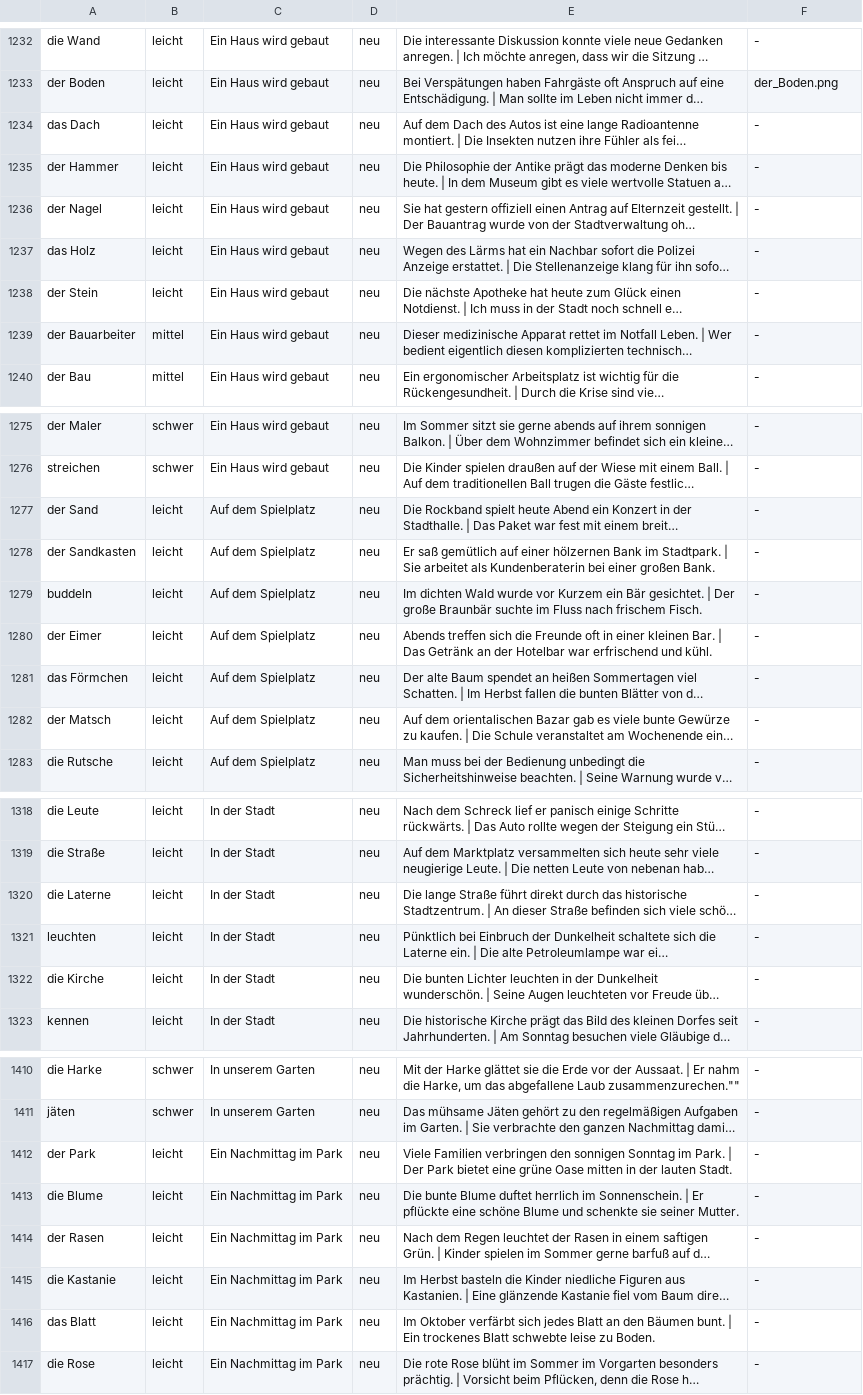
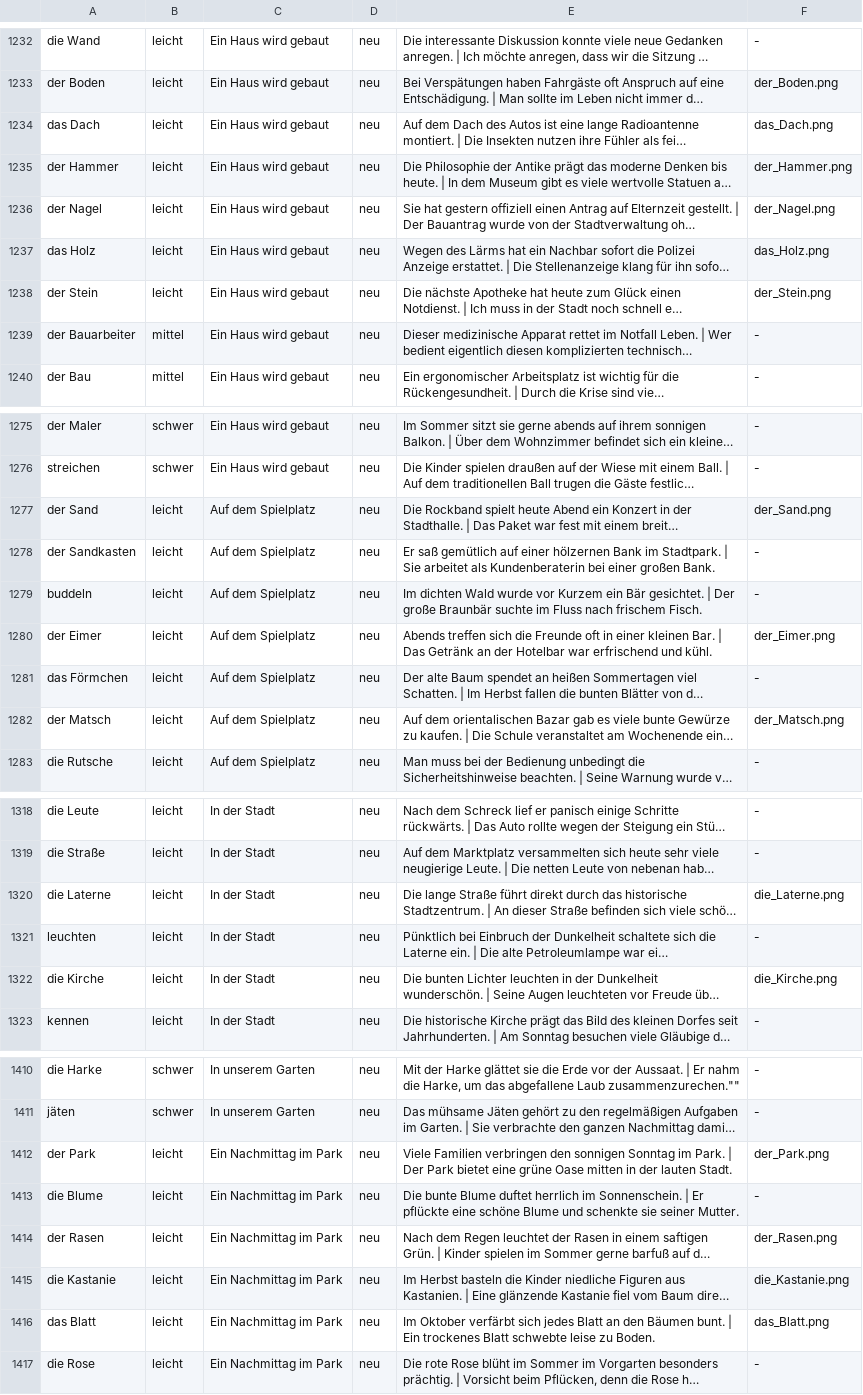
Before and after one commit to tad1809/Kindergarten_Deutsch, a CSV file: Woerterbuch.csv, drawn as a sheet; only a part is shown, gaps mark what is left out; long unchanged cells end in …; the diff covers the shown part only; the diff names each change by its address in the sheet, - before the commit and + after, or states it on an @@ line.

```diff
--- a/Woerterbuch.csv
+++ b/Woerterbuch.csv
-F1234: -
+F1234: das_Dach.png
-F1235: -
+F1235: der_Hammer.png
-F1236: -
+F1236: der_Nagel.png
-F1237: -
+F1237: das_Holz.png
-F1238: -
+F1238: der_Stein.png
-F1277: -
+F1277: der_Sand.png
-F1280: -
+F1280: der_Eimer.png
-F1282: -
+F1282: der_Matsch.png
-F1320: -
+F1320: die_Laterne.png
-F1322: -
+F1322: die_Kirche.png
-F1412: -
+F1412: der_Park.png
-F1414: -
+F1414: der_Rasen.png
-F1415: -
+F1415: die_Kastanie.png
-F1416: -
+F1416: das_Blatt.png
```
Also changed, not shown: 17 edited cells elsewhere in this file, 31 other files.
